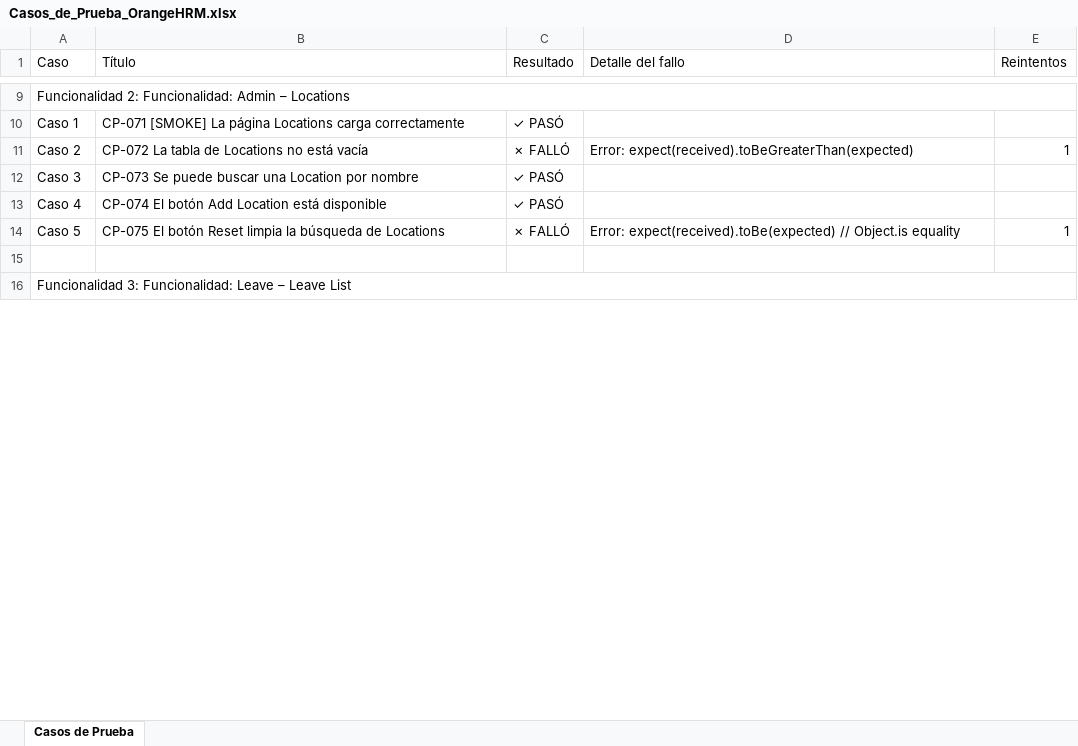
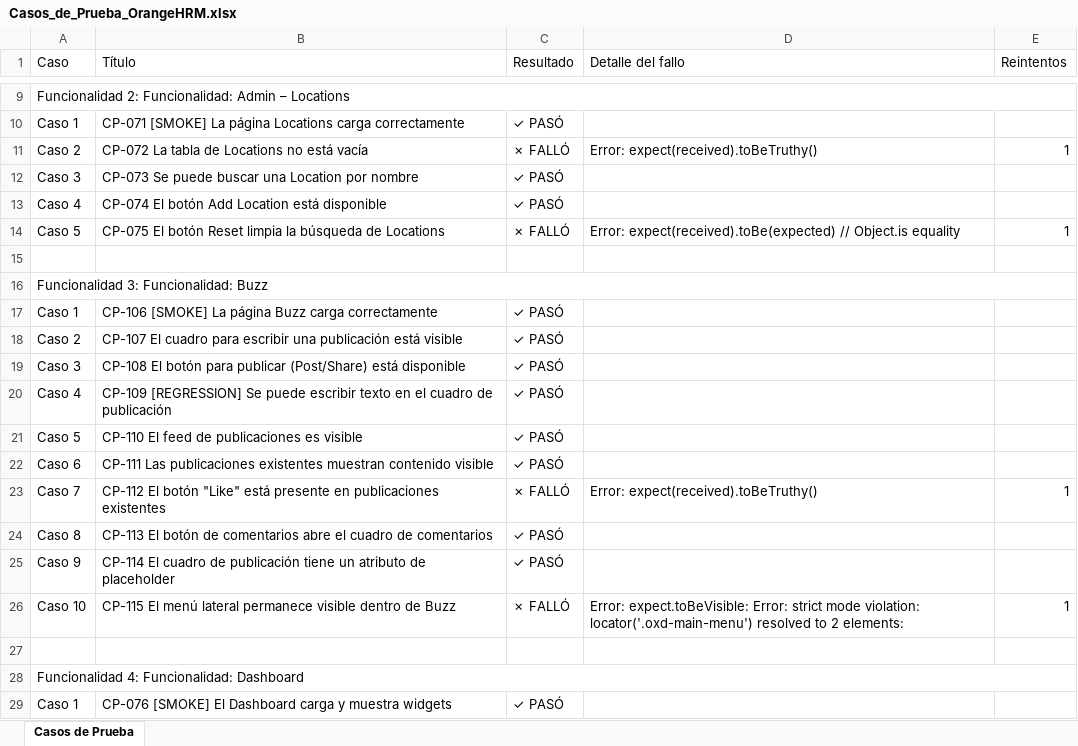
Before and after one commit to EricPan1/TPFcalidad, an Excel workbook: tp-calidad-sistema/Casos_de_Prueba_OrangeHRM.xlsx, sheet Casos de Prueba, drawn as a sheet; only a part is shown, gaps mark what is left out; values as stored, in another font and other column widths than the file's, no cell formats; the diff covers the shown part only; the diff names each change by its address in the sheet, - before the commit and + after, or states it on an @@ line.

Commit message:
correcion documentos teoricos, generadores, casos de prueba y api weather)

```diff
--- a/tp-calidad-sistema/Casos_de_Prueba_OrangeHRM.xlsx (sheet Casos de Prueba)
+++ b/tp-calidad-sistema/Casos_de_Prueba_OrangeHRM.xlsx (sheet Casos de Prueba)
-D11 (Detalle del fallo): Error: expect(received).toBeGreaterThan(expected)
+D11 (Detalle del fallo): Error: expect(received).toBeTruthy()
-A16 (Caso): Funcionalidad 3: Funcionalidad: Leave – Leave List
+A16 (Caso): Funcionalidad 3: Funcionalidad: Buzz
+row 17: Caso 1 | CP-106 [SMOKE] La página Buzz carga correctamente | ✓ PASÓ
+row 18: Caso 2 | CP-107 El cuadro para escribir una publicación está visible | ✓ PASÓ
+row 19: Caso 3 | CP-108 El botón para publicar (Post/Share) está disponible | ✓ PASÓ
+row 20: Caso 4 | CP-109 [REGRESSION] Se puede escribir texto en el cuadro de publicación | ✓ PASÓ
+row 21: Caso 5 | CP-110 El feed de publicaciones es visible | ✓ PASÓ
+row 22: Caso 6 | CP-111 Las publicaciones existentes muestran contenido visible | ✓ PASÓ
+row 23: Caso 7 | CP-112 El botón "Like" está presente en publicaciones existentes | ✗ FALLÓ | Error: expect(received).toBeTruthy() | 1
+row 24: Caso 8 | CP-113 El botón de comentarios abre el cuadro de comentarios | ✓ PASÓ
+row 25: Caso 9 | CP-114 El cuadro de publicación tiene un atributo de placeholder | ✓ PASÓ
+row 26: Caso 10 | CP-115 El menú lateral permanece visible dentro de Buzz | ✗ FALLÓ | Error: expect.toBeVisible: Error: strict mode violation: locator('.oxd-main-menu') resolved to 2 elements: | 1
+row 27: (empty)
+row 28: Funcionalidad 4: Funcionalidad: Dashboard
+row 29: Caso 1 | CP-076 [SMOKE] El Dashboard carga y muestra widgets | ✓ PASÓ
```
Also changed, not shown: 51 added rows and 60 edited cells elsewhere in this sheet, cell formats, 19 other files.
